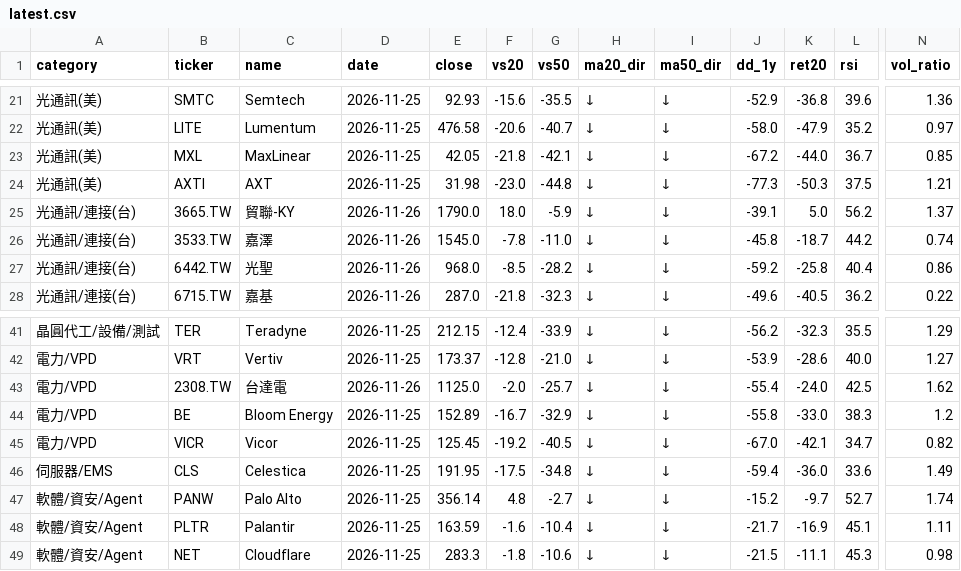
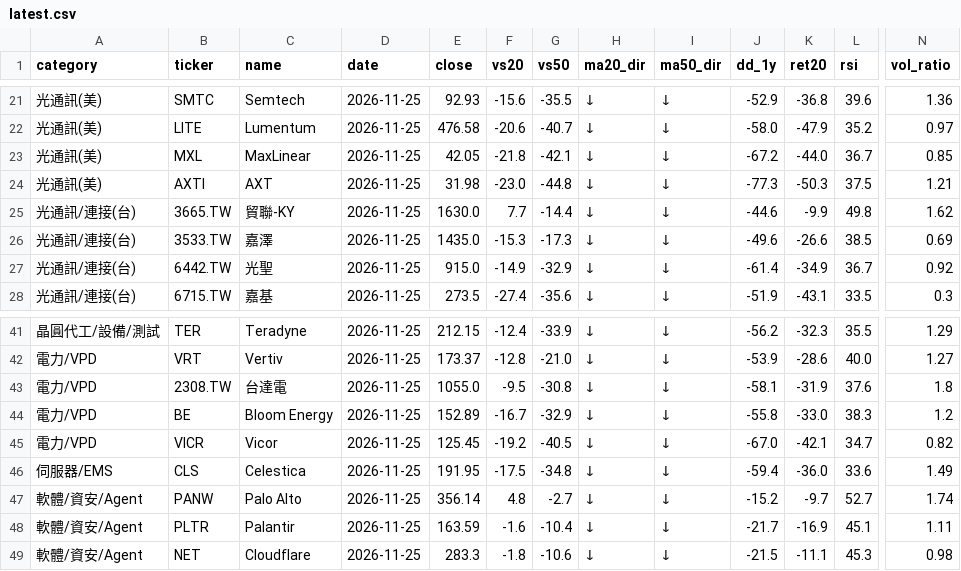
Before and after one commit to filcoabs-MUR/ma-tracker, a CSV file: latest.csv, drawn as a sheet; only a part is shown, gaps mark what is left out; the diff covers the shown part only; the diff names each change by its address in the sheet, - before the commit and + after, or states it on an @@ line.

```diff
--- a/latest.csv
+++ b/latest.csv
-D25:D28 (date): 2026-11-26
+D25:D28 (date): 2026-11-25
-E25 (close): 1790.0
+E25 (close): 1630.0
-F25 (vs20): 18.0
+F25 (vs20): 7.7
-G25 (vs50): -5.9
+G25 (vs50): -14.4
-J25 (dd_1y): -39.1
+J25 (dd_1y): -44.6
-K25 (ret20): 5.0
+K25 (ret20): -9.9
-L25 (rsi): 56.2
+L25 (rsi): 49.8
-N25 (vol_ratio): 1.37
+N25 (vol_ratio): 1.62
-E26 (close): 1545.0
+E26 (close): 1435.0
-F26 (vs20): -7.8
+F26 (vs20): -15.3
-G26 (vs50): -11.0
+G26 (vs50): -17.3
-J26 (dd_1y): -45.8
+J26 (dd_1y): -49.6
-K26 (ret20): -18.7
+K26 (ret20): -26.6
-L26 (rsi): 44.2
+L26 (rsi): 38.5
-N26 (vol_ratio): 0.74
+N26 (vol_ratio): 0.69
-E27 (close): 968.0
+E27 (close): 915.0
-F27 (vs20): -8.5
+F27 (vs20): -14.9
-G27 (vs50): -28.2
+G27 (vs50): -32.9
-J27 (dd_1y): -59.2
+J27 (dd_1y): -61.4
-K27 (ret20): -25.8
+K27 (ret20): -34.9
-L27 (rsi): 40.4
+L27 (rsi): 36.7
-N27 (vol_ratio): 0.86
+N27 (vol_ratio): 0.92
-E28 (close): 287.0
+E28 (close): 273.5
-F28 (vs20): -21.8
+F28 (vs20): -27.4
-G28 (vs50): -32.3
+G28 (vs50): -35.6
-J28 (dd_1y): -49.6
+J28 (dd_1y): -51.9
-K28 (ret20): -40.5
+K28 (ret20): -43.1
-L28 (rsi): 36.2
+L28 (rsi): 33.5
-N28 (vol_ratio): 0.22
+N28 (vol_ratio): 0.3
-D43 (date): 2026-11-26
+D43 (date): 2026-11-25
-E43 (close): 1125.0
+E43 (close): 1055.0
-F43 (vs20): -2.0
+F43 (vs20): -9.5
-G43 (vs50): -25.7
+G43 (vs50): -30.8
-J43 (dd_1y): -55.4
+J43 (dd_1y): -58.1
-K43 (ret20): -24.0
+K43 (ret20): -31.9
-L43 (rsi): 42.5
+L43 (rsi): 37.6
-N43 (vol_ratio): 1.62
+N43 (vol_ratio): 1.8
```
Also changed, not shown: 2 added rows, 2 removed rows and 55 edited cells elsewhere in this file, output/industry_ma.csv, output/industry_ma_history.csv, 9 other files.
